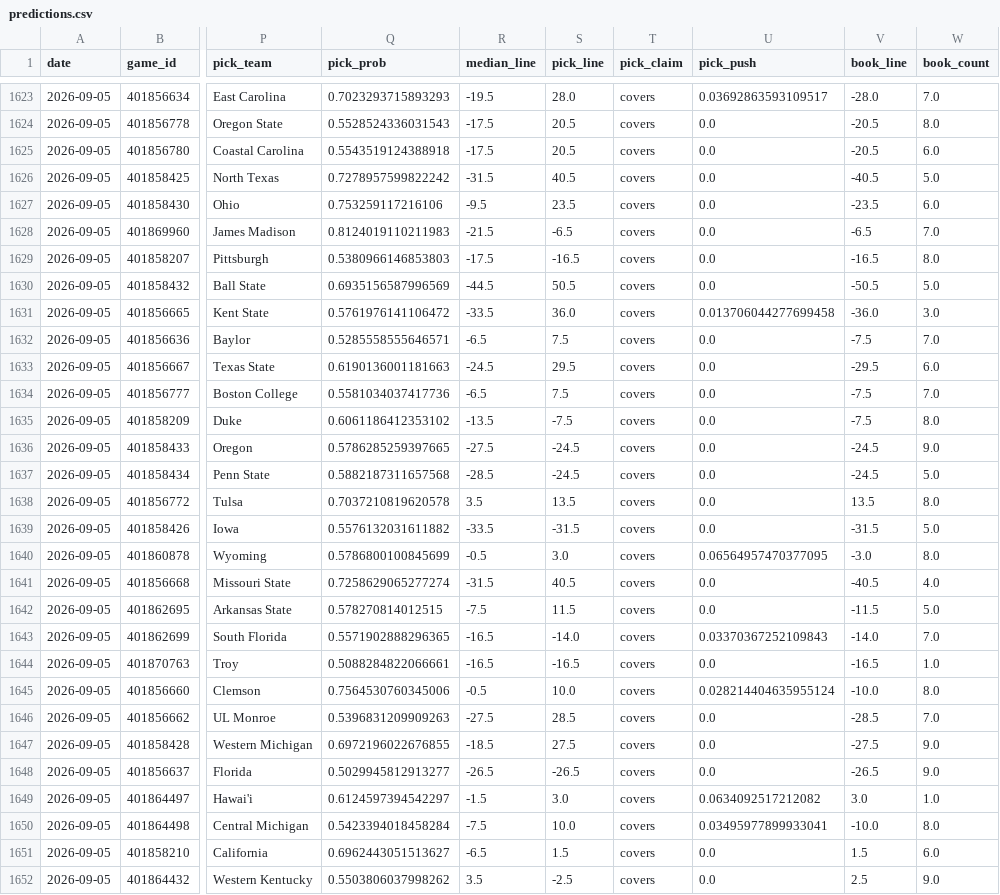
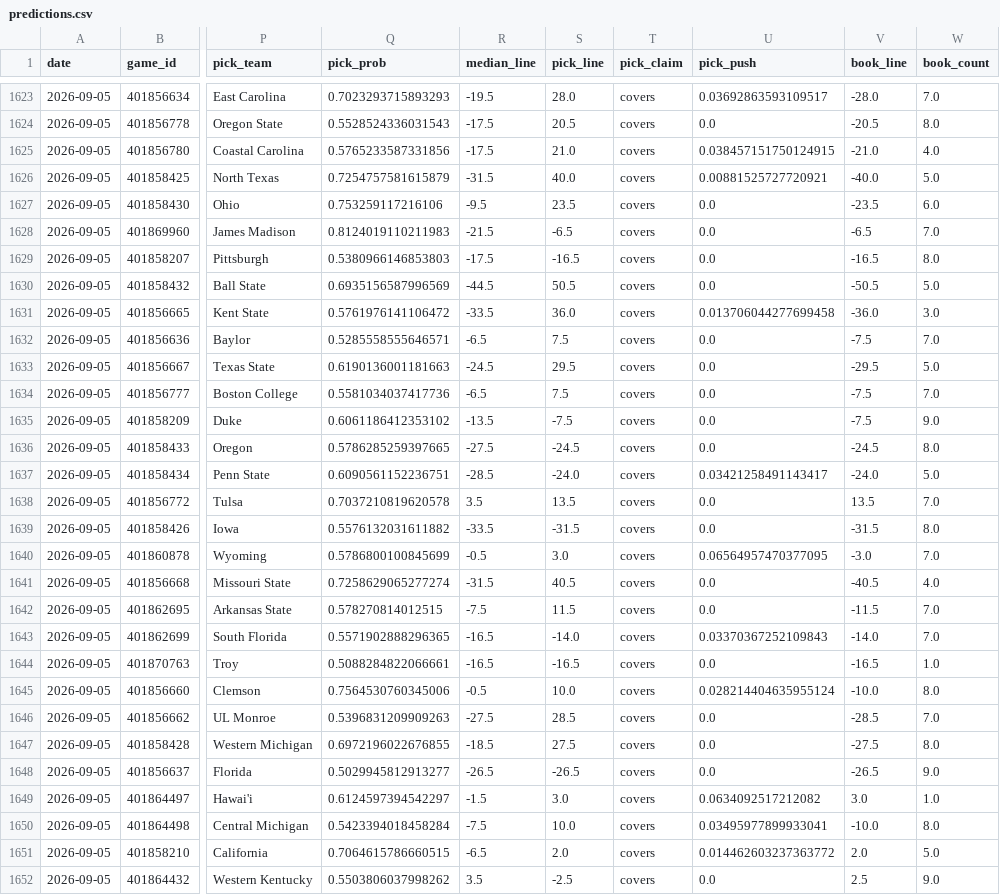
Before and after one commit to azcal/mbm-ncaaf, a CSV file: logs/predictions.csv, drawn as a sheet; only a part is shown, gaps mark what is left out; the diff covers the shown part only; the diff names each change by its address in the sheet, - before the commit and + after, or states it on an @@ line.

```diff
--- a/logs/predictions.csv
+++ b/logs/predictions.csv
-Q1625 (pick_prob): 0.5543519124388918
+Q1625 (pick_prob): 0.5765233587331856
-S1625 (pick_line): 20.5
+S1625 (pick_line): 21.0
-U1625 (pick_push): 0.0
+U1625 (pick_push): 0.038457151750124915
-V1625 (book_line): -20.5
+V1625 (book_line): -21.0
-W1625 (book_count): 6.0
+W1625 (book_count): 4.0
-Q1626 (pick_prob): 0.7278957599822242
+Q1626 (pick_prob): 0.7254757581615879
-S1626 (pick_line): 40.5
+S1626 (pick_line): 40.0
-U1626 (pick_push): 0.0
+U1626 (pick_push): 0.00881525727720921
-V1626 (book_line): -40.5
+V1626 (book_line): -40.0
-W1633 (book_count): 6.0
+W1633 (book_count): 5.0
-W1635 (book_count): 8.0
+W1635 (book_count): 9.0
-W1636 (book_count): 9.0
+W1636 (book_count): 8.0
-Q1637 (pick_prob): 0.5882187311657568
+Q1637 (pick_prob): 0.6090561152236751
-S1637 (pick_line): -24.5
+S1637 (pick_line): -24.0
-U1637 (pick_push): 0.0
+U1637 (pick_push): 0.03421258491143417
-V1637 (book_line): -24.5
+V1637 (book_line): -24.0
-W1638 (book_count): 8.0
+W1638 (book_count): 7.0
-W1639 (book_count): 5.0
+W1639 (book_count): 8.0
-W1640 (book_count): 8.0
+W1640 (book_count): 7.0
-W1642 (book_count): 5.0
+W1642 (book_count): 7.0
-W1647 (book_count): 9.0
+W1647 (book_count): 8.0
-Q1651 (pick_prob): 0.6962443051513627
+Q1651 (pick_prob): 0.7064615786660515
-S1651 (pick_line): 1.5
+S1651 (pick_line): 2.0
-U1651 (pick_push): 0.0
+U1651 (pick_push): 0.014462603237363772
-V1651 (book_line): 1.5
+V1651 (book_line): 2.0
-W1651 (book_count): 6.0
+W1651 (book_count): 5.0
```
Also changed, not shown: 2 edited cells elsewhere in this file, logs/picks.csv, 2 other files.
